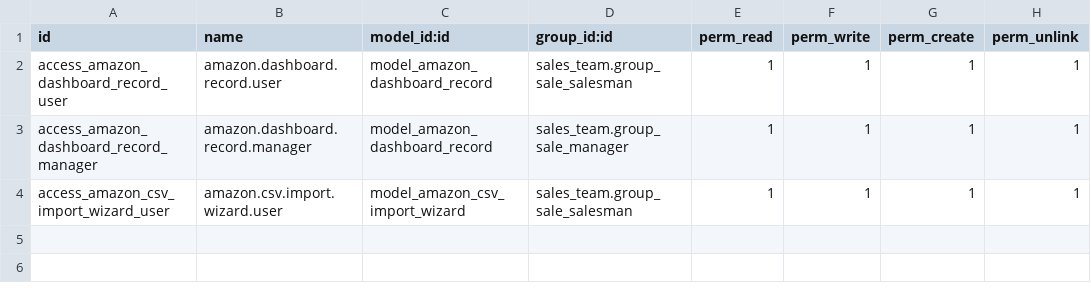
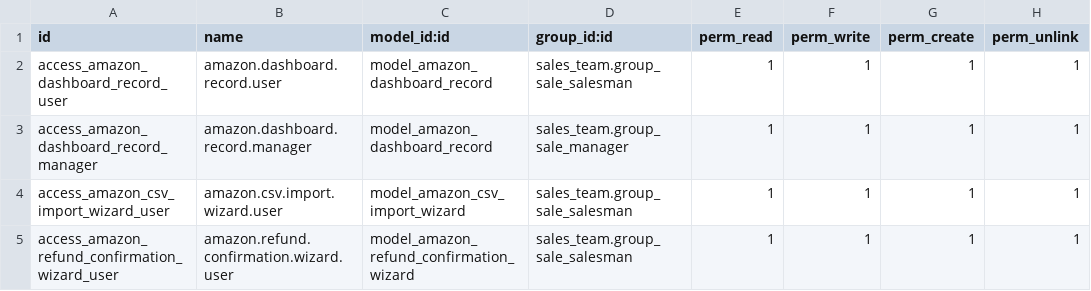
Before and after one commit to sreeram-tecfuge/marketplaceamazonin, a CSV file: amazon_sales_dashboard/security/ir.model.access.csv, drawn as a sheet.

```diff
--- a/amazon_sales_dashboard/security/ir.model.access.csv
+++ b/amazon_sales_dashboard/security/ir.model.access.csv
@@ -4 +4,2 @@ access_amazon_dashboard_record_manager,amazon.dashboard.record.manager,model_ama
 access_amazon_csv_import_wizard_user,amazon.csv.import.wizard.user,model_amazon_csv_import_wizard,sales_team.group_sale_salesman,1,1,1,1
+access_amazon_refund_confirmation_wizard_user,amazon.refund.confirmation.wizard.user,model_amazon_refund_confirmation_wizard,sales_team.group_sale_salesman,1,1,1,1
```
Also changed, not shown: 6 other files.
